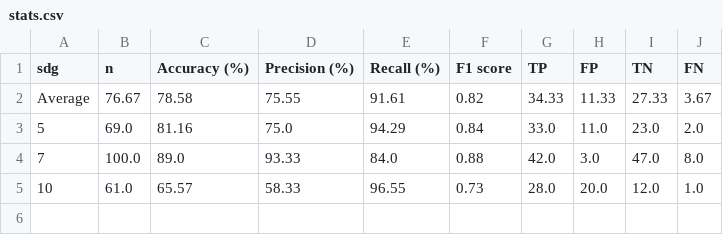
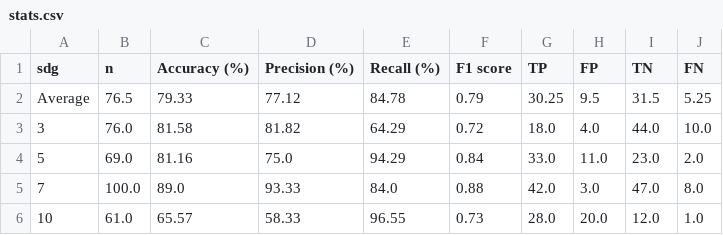
Before and after one commit to SDGClassification/benchmark, a CSV file: evaluations/aurora-sdg/stats.csv, drawn as a sheet.

```diff
--- a/evaluations/aurora-sdg/stats.csv
+++ b/evaluations/aurora-sdg/stats.csv
@@ -1,3 +1,4 @@
 sdg,n,Accuracy (%),Precision (%),Recall (%),F1 score,TP,FP,TN,FN
-Average,76.67,78.58,75.55,91.61,0.82,34.33,11.33,27.33,3.67
+Average,76.5,79.33,77.12,84.78,0.79,30.25,9.5,31.5,5.25
+3,76.0,81.58,81.82,64.29,0.72,18.0,4.0,44.0,10.0
 5,69.0,81.16,75.0,94.29,0.84,33.0,11.0,23.0,2.0
```
Also changed, not shown: evaluations/global-goals-directory/stats.csv, evaluations/sdg-mapper/stats.csv, 12 other files.
